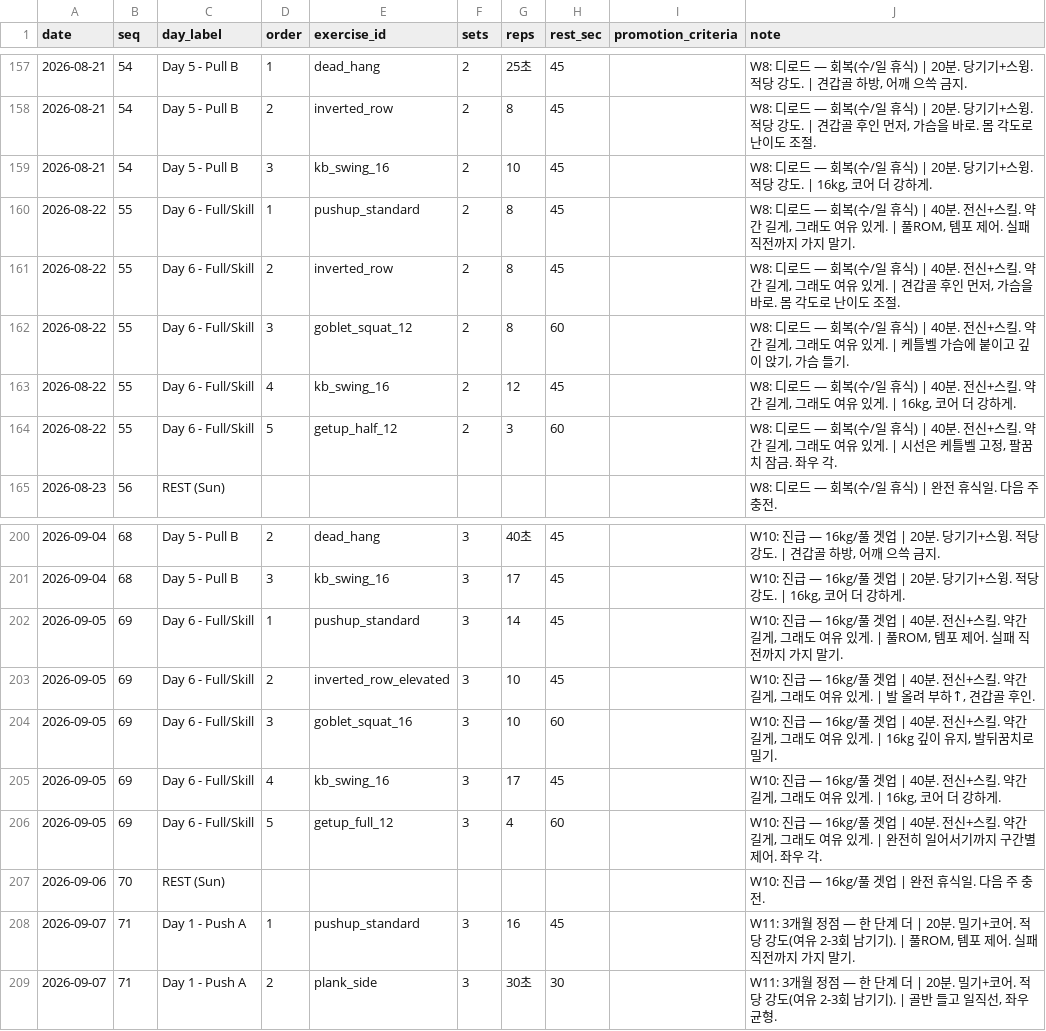
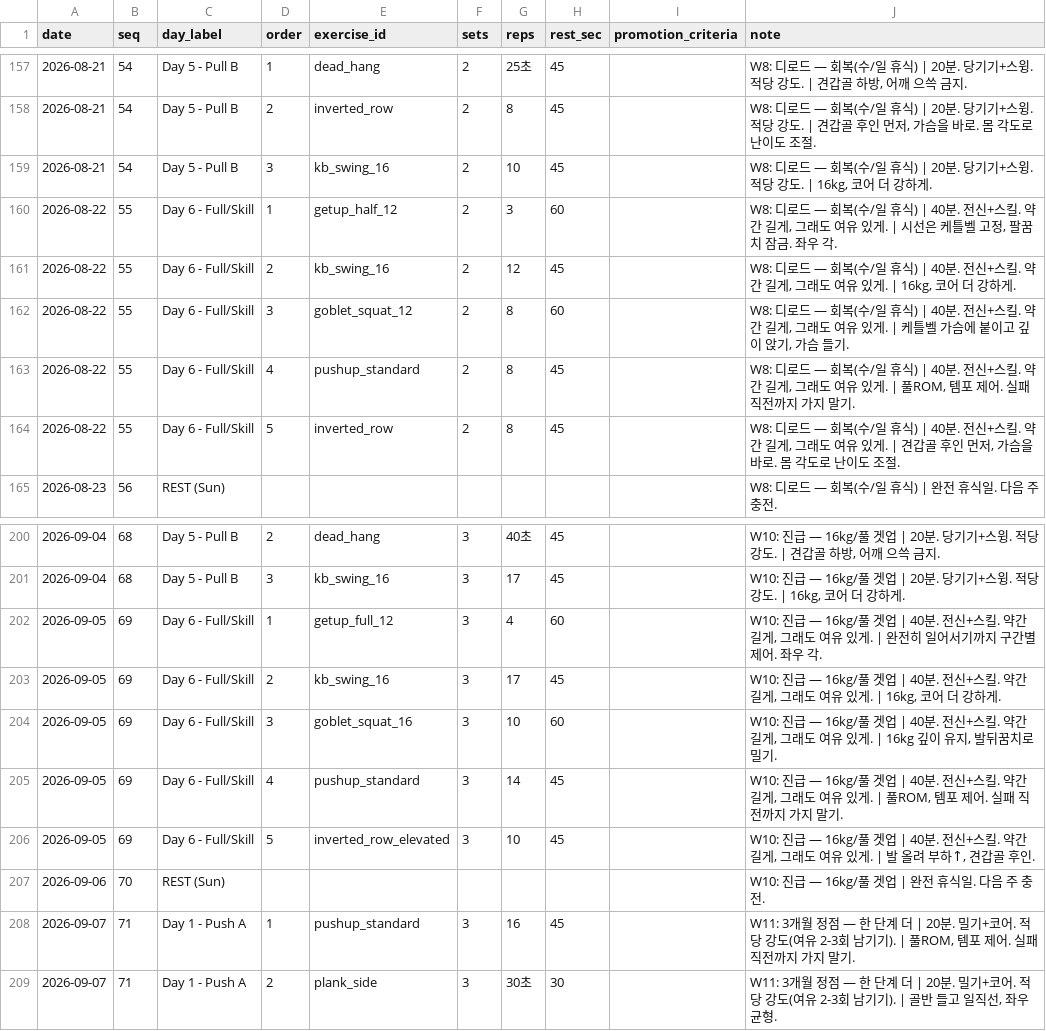
Before and after one commit to GGobugiTheSquirtle/workout-routines, a CSV file: data/programs-3month.csv, drawn as a sheet; only a part is shown, gaps mark what is left out; the diff covers the shown part only.

```diff
--- a/data/programs-3month.csv
+++ b/data/programs-3month.csv
@@ -159,7 +159,7 @@ date,seq,day_label,order,exercise_id,sets,reps,rest_sec,promotion_criteria,note
 2026-08-21,54,Day 5 - Pull B,3,kb_swing_16,2,10,45,,"W8: 디로드 — 회복(수/일 휴식) | 20분. 당기기+스윙. 적당 강도. | 16kg, 코어 더 강하게."
-2026-08-22,55,Day 6 - Full/Skill,1,pushup_standard,2,8,45,,"W8: 디로드 — 회복(수/일 휴식) | 40분. 전신+스킬. 약간 길게, 그래도 여유 있게. | 풀ROM, 템포 제어. 실패 직전까지 가지 말기."
-2026-08-22,55,Day 6 - Full/Skill,2,inverted_row,2,8,45,,"W8: 디로드 — 회복(수/일 휴식) | 40분. 전신+스킬. 약간 길게, 그래도 여유 있게. | 견갑골 후인 먼저, 가슴을 바로. 몸 각도로 난이도 조절."
+2026-08-22,55,Day 6 - Full/Skill,1,getup_half_12,2,3,60,,"W8: 디로드 — 회복(수/일 휴식) | 40분. 전신+스킬. 약간 길게, 그래도 여유 있게. | 시선은 케틀벨 고정, 팔꿈치 잠금. 좌우 각."
+2026-08-22,55,Day 6 - Full/Skill,2,kb_swing_16,2,12,45,,"W8: 디로드 — 회복(수/일 휴식) | 40분. 전신+스킬. 약간 길게, 그래도 여유 있게. | 16kg, 코어 더 강하게."
 2026-08-22,55,Day 6 - Full/Skill,3,goblet_squat_12,2,8,60,,"W8: 디로드 — 회복(수/일 휴식) | 40분. 전신+스킬. 약간 길게, 그래도 여유 있게. | 케틀벨 가슴에 붙이고 깊이 앉기, 가슴 들기."
-2026-08-22,55,Day 6 - Full/Skill,4,kb_swing_16,2,12,45,,"W8: 디로드 — 회복(수/일 휴식) | 40분. 전신+스킬. 약간 길게, 그래도 여유 있게. | 16kg, 코어 더 강하게."
-2026-08-22,55,Day 6 - Full/Skill,5,getup_half_12,2,3,60,,"W8: 디로드 — 회복(수/일 휴식) | 40분. 전신+스킬. 약간 길게, 그래도 여유 있게. | 시선은 케틀벨 고정, 팔꿈치 잠금. 좌우 각."
+2026-08-22,55,Day 6 - Full/Skill,4,pushup_standard,2,8,45,,"W8: 디로드 — 회복(수/일 휴식) | 40분. 전신+스킬. 약간 길게, 그래도 여유 있게. | 풀ROM, 템포 제어. 실패 직전까지 가지 말기."
+2026-08-22,55,Day 6 - Full/Skill,5,inverted_row,2,8,45,,"W8: 디로드 — 회복(수/일 휴식) | 40분. 전신+스킬. 약간 길게, 그래도 여유 있게. | 견갑골 후인 먼저, 가슴을 바로. 몸 각도로 난이도 조절."
 2026-08-23,56,REST (Sun),,,,,,,W8: 디로드 — 회복(수/일 휴식) | 완전 휴식일. 다음 주 충전.
@@ -201,7 +201,7 @@ date,seq,day_label,order,exercise_id,sets,reps,rest_sec,promotion_criteria,note
 2026-09-04,68,Day 5 - Pull B,3,kb_swing_16,3,17,45,,"W10: 진급 — 16kg/풀 겟업 | 20분. 당기기+스윙. 적당 강도. | 16kg, 코어 더 강하게."
-2026-09-05,69,Day 6 - Full/Skill,1,pushup_standard,3,14,45,,"W10: 진급 — 16kg/풀 겟업 | 40분. 전신+스킬. 약간 길게, 그래도 여유 있게. | 풀ROM, 템포 제어. 실패 직전까지 가지 말기."
-2026-09-05,69,Day 6 - Full/Skill,2,inverted_row_elevated,3,10,45,,"W10: 진급 — 16kg/풀 겟업 | 40분. 전신+스킬. 약간 길게, 그래도 여유 있게. | 발 올려 부하↑, 견갑골 후인."
+2026-09-05,69,Day 6 - Full/Skill,1,getup_full_12,3,4,60,,"W10: 진급 — 16kg/풀 겟업 | 40분. 전신+스킬. 약간 길게, 그래도 여유 있게. | 완전히 일어서기까지 구간별 제어. 좌우 각."
+2026-09-05,69,Day 6 - Full/Skill,2,kb_swing_16,3,17,45,,"W10: 진급 — 16kg/풀 겟업 | 40분. 전신+스킬. 약간 길게, 그래도 여유 있게. | 16kg, 코어 더 강하게."
 2026-09-05,69,Day 6 - Full/Skill,3,goblet_squat_16,3,10,60,,"W10: 진급 — 16kg/풀 겟업 | 40분. 전신+스킬. 약간 길게, 그래도 여유 있게. | 16kg 깊이 유지, 발뒤꿈치로 밀기."
-2026-09-05,69,Day 6 - Full/Skill,4,kb_swing_16,3,17,45,,"W10: 진급 — 16kg/풀 겟업 | 40분. 전신+스킬. 약간 길게, 그래도 여유 있게. | 16kg, 코어 더 강하게."
-2026-09-05,69,Day 6 - Full/Skill,5,getup_full_12,3,4,60,,"W10: 진급 — 16kg/풀 겟업 | 40분. 전신+스킬. 약간 길게, 그래도 여유 있게. | 완전히 일어서기까지 구간별 제어. 좌우 각."
+2026-09-05,69,Day 6 - Full/Skill,4,pushup_standard,3,14,45,,"W10: 진급 — 16kg/풀 겟업 | 40분. 전신+스킬. 약간 길게, 그래도 여유 있게. | 풀ROM, 템포 제어. 실패 직전까지 가지 말기."
+2026-09-05,69,Day 6 - Full/Skill,5,inverted_row_elevated,3,10,45,,"W10: 진급 — 16kg/풀 겟업 | 40분. 전신+스킬. 약간 길게, 그래도 여유 있게. | 발 올려 부하↑, 견갑골 후인."
 2026-09-06,70,REST (Sun),,,,,,,W10: 진급 — 16kg/풀 겟업 | 완전 휴식일. 다음 주 충전.
```
Also changed, not shown: 88 edited cells elsewhere in this file, 1 other file.
